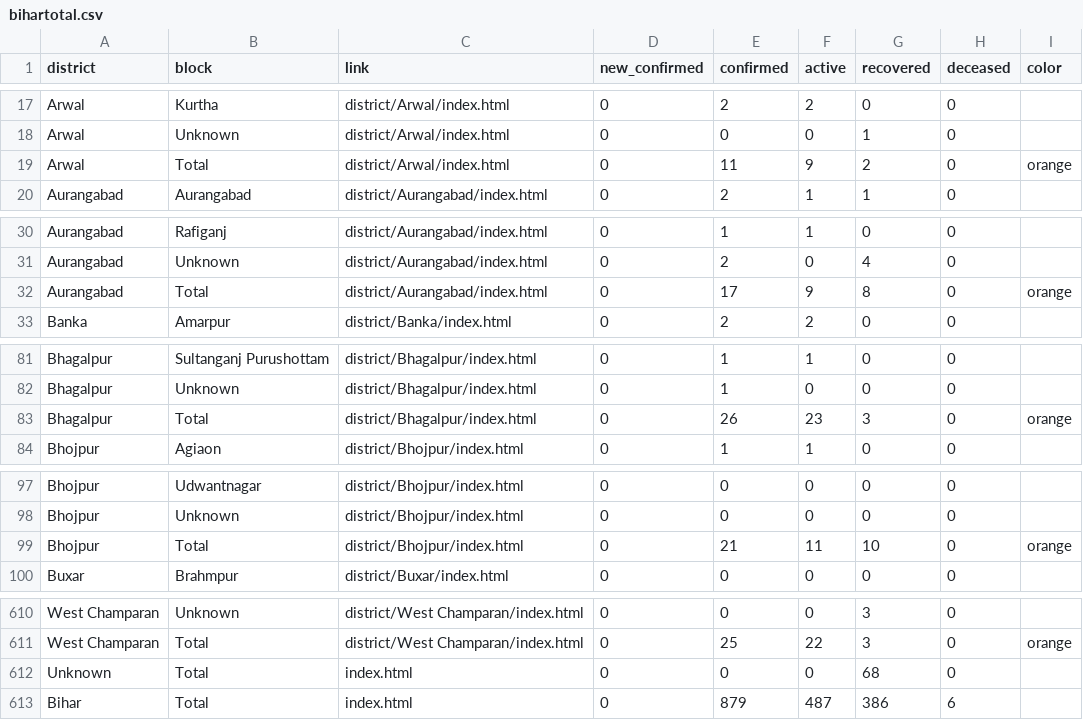
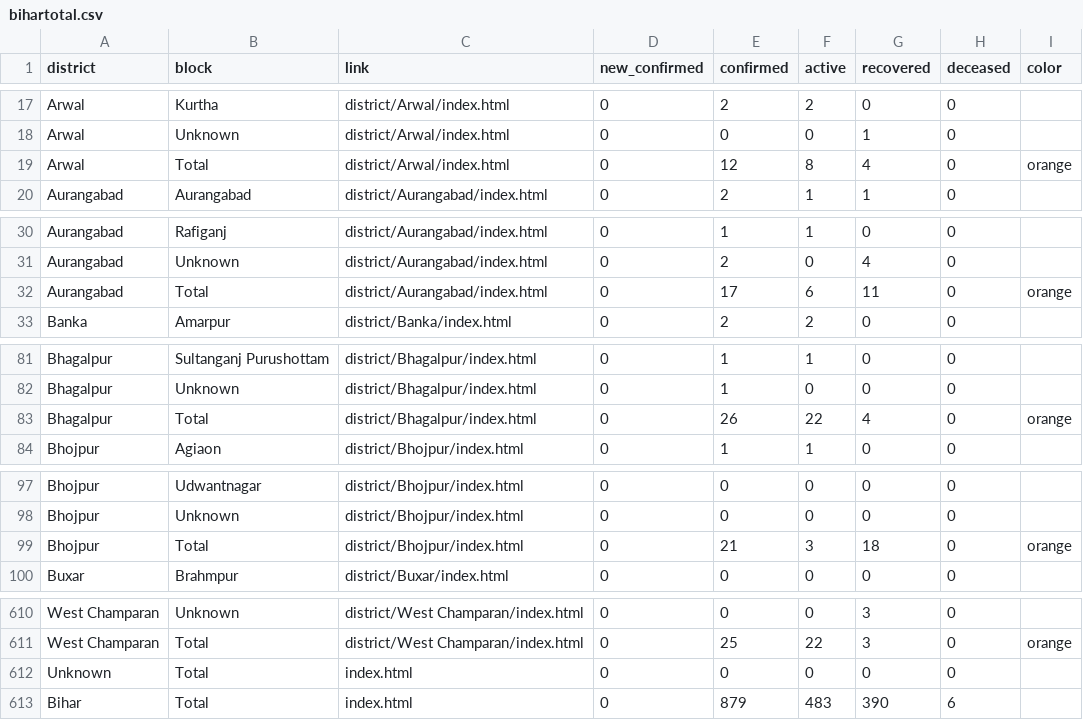
Before and after one commit to coronainbihar/coronainbihar.github.io, a CSV file: bihartotal.csv, drawn as a sheet; only a part is shown, gaps mark what is left out; the diff covers the shown part only.

```diff
--- a/bihartotal.csv
+++ b/bihartotal.csv
@@ -18,3 +18,3 @@ Arwal,Kurtha,district/Arwal/index.html,0,2,2,0,0,
 Arwal,Unknown,district/Arwal/index.html,0,0,0,1,0,
-Arwal,Total,district/Arwal/index.html,0,11,9,2,0,orange
+Arwal,Total,district/Arwal/index.html,0,12,8,4,0,orange
 Aurangabad,Aurangabad,district/Aurangabad/index.html,0,2,1,1,0,
@@ -31,3 +31,3 @@ Aurangabad,Rafiganj,district/Aurangabad/index.html,0,1,1,0,0,
 Aurangabad,Unknown,district/Aurangabad/index.html,0,2,0,4,0,
-Aurangabad,Total,district/Aurangabad/index.html,0,17,9,8,0,orange
+Aurangabad,Total,district/Aurangabad/index.html,0,17,6,11,0,orange
 Banka,Amarpur,district/Banka/index.html,0,2,2,0,0,
@@ -82,3 +82,3 @@ Bhagalpur,Sultanganj Purushottam,district/Bhagalpur/index.html,0,1,1,0,0,
 Bhagalpur,Unknown,district/Bhagalpur/index.html,0,1,0,0,0,
-Bhagalpur,Total,district/Bhagalpur/index.html,0,26,23,3,0,orange
+Bhagalpur,Total,district/Bhagalpur/index.html,0,26,22,4,0,orange
 Bhojpur,Agiaon,district/Bhojpur/index.html,0,1,1,0,0,
@@ -98,3 +98,3 @@ Bhojpur,Udwantnagar,district/Bhojpur/index.html,0,0,0,0,0,
 Bhojpur,Unknown,district/Bhojpur/index.html,0,0,0,0,0,
-Bhojpur,Total,district/Bhojpur/index.html,0,21,11,10,0,orange
+Bhojpur,Total,district/Bhojpur/index.html,0,21,3,18,0,orange
 Buxar,Brahmpur,district/Buxar/index.html,0,0,0,0,0,
@@ -611,3 +611,3 @@ West Champaran,Unknown,district/West Champaran/index.html,0,0,0,3,0,
 West Champaran,Total,district/West Champaran/index.html,0,25,22,3,0,orange
-Unknown,Total,index.html,0,0,0,68,0,
-Bihar,Total,index.html,0,879,487,386,6,
+Unknown,Total,index.html,0,0,0,0,0,
+Bihar,Total,index.html,0,879,483,390,6,
```
Also changed, not shown: 24 edited cells elsewhere in this file, 17 other files.
